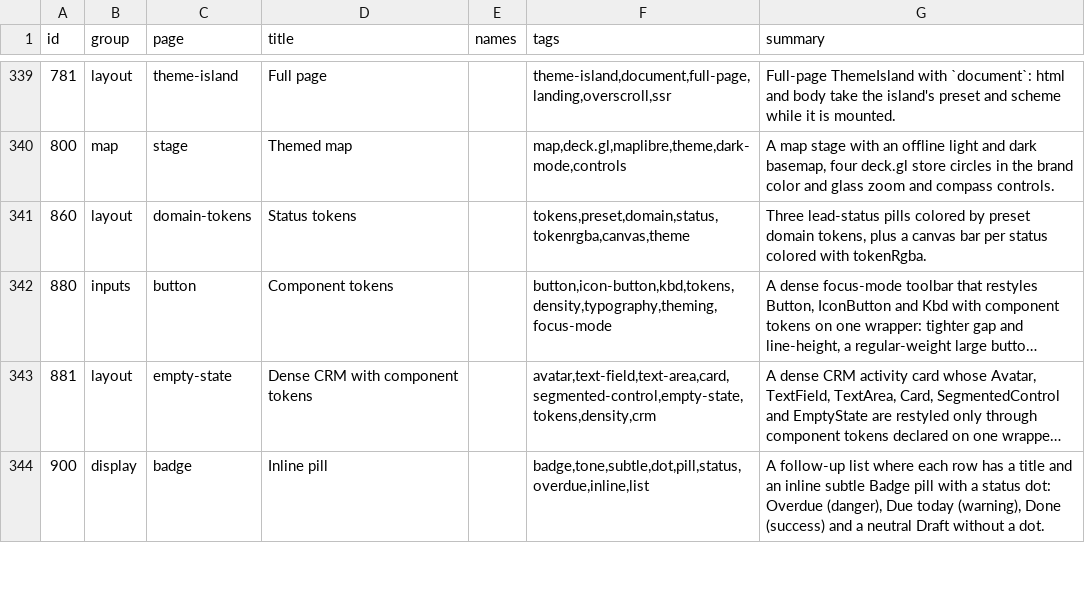
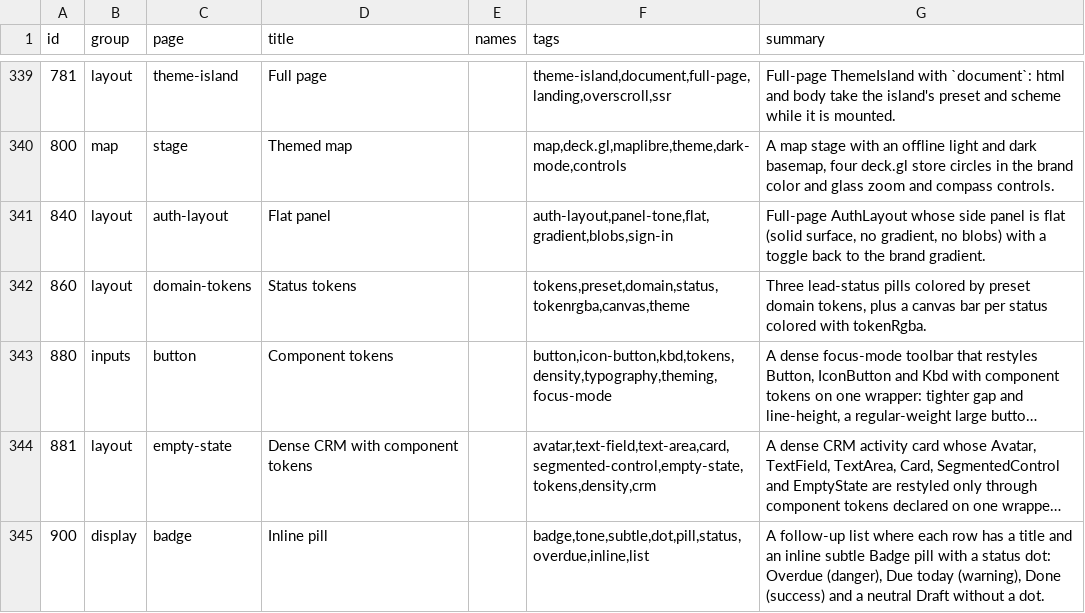
Before and after one commit to codeatlasdev/ui, a TSV file: site/public/api/v1/en/catalog.tsv, drawn as a sheet; only a part is shown, gaps mark what is left out; long unchanged cells end in …; the diff names each change by its address in the sheet, - before the commit and + after, or states it on an @@ line.

Commit message:
feat: authLayout: panel background is a fixed brand gradient with blobs, no token or prop for a flat panel (#423)
* chore: start #409

* feat: authlayout panelTone and --ca-auth-panel-bg for a flat panel

* chore: regenerate lockfile and manifest after rebase

```diff
--- a/site/public/api/v1/en/catalog.tsv
+++ b/site/public/api/v1/en/catalog.tsv
+row 341: 840 | layout | auth-layout | Flat panel |  | auth-layout,panel-tone,flat,gradient,blobs,sign-in | Full-page AuthLayout whose side panel is flat (solid surface, no gradient, no blobs) with a toggle back to the brand gradient.
```
Also changed, not shown: 13 other files.
